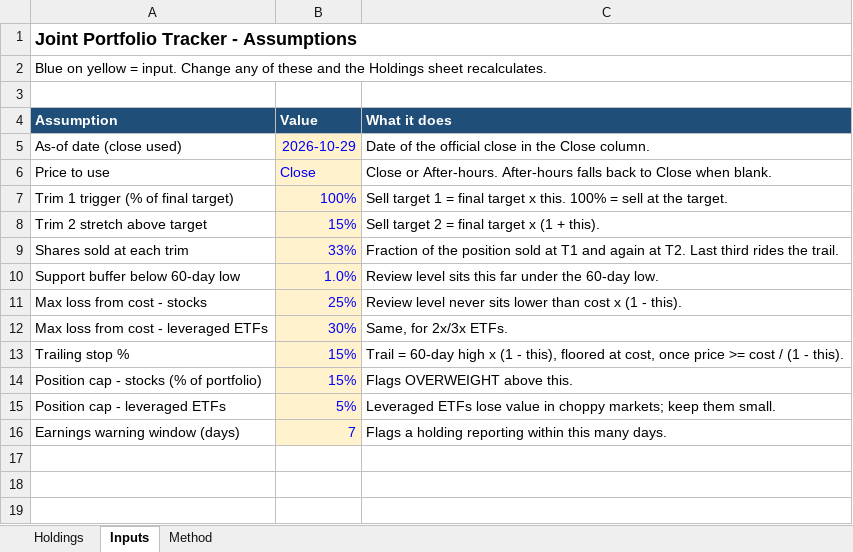
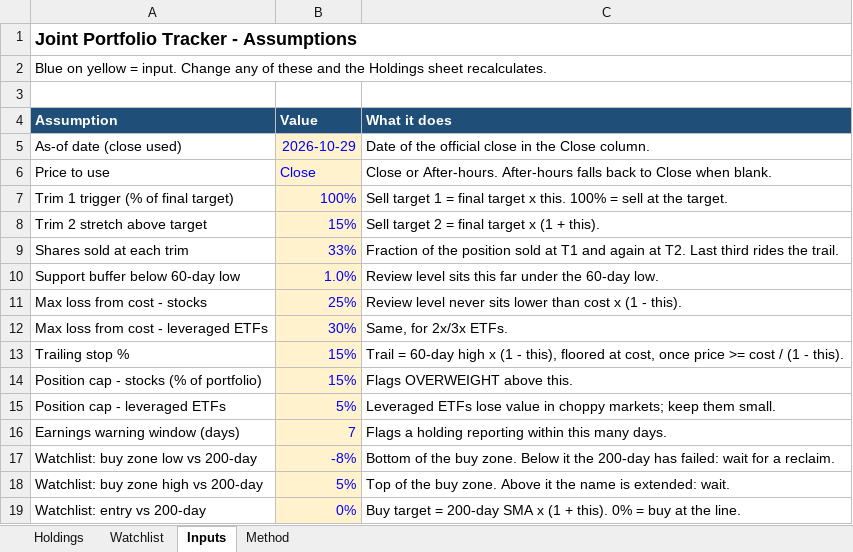
Before and after one commit to Bart-AIG/stock-autopilot, an Excel workbook: joint_portfolio_tracker.xlsx, sheet Inputs, drawn as a sheet; values as stored, in another font and other column widths than the file's, no borders; the diff names each change by its address in the sheet, - before the commit and + after, or states it on an @@ line.

```diff
--- a/joint_portfolio_tracker.xlsx (sheet Inputs)
+++ b/joint_portfolio_tracker.xlsx (sheet Inputs)
+sheet tab: Watchlist
+row 17: Watchlist: buy zone low vs 200-day | -8% | Bottom of the buy zone. Below it the 200-day has failed: wait for a reclaim.
+row 18: Watchlist: buy zone high vs 200-day | 5% | Top of the buy zone. Above it the name is extended: wait.
+row 19: Watchlist: entry vs 200-day | 0% | Buy target = 200-day SMA x (1 + this). 0% = buy at the line.
```
Also changed, not shown: sheet Method, 1 other file.
